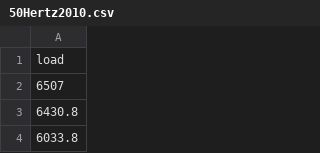
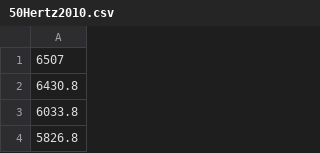
Before and after one commit to rl-institut/SmEnOs, a CSV file: smenos/50Hertz2010.csv, drawn as a sheet; only a part is shown; the shorter side is filled out with more unchanged rows.

```diff
--- a/smenos/50Hertz2010.csv
+++ b/smenos/50Hertz2010.csv
@@ -1,2 +1 @@
-load
 6507
```
Also changed, not shown: 3 other files.
